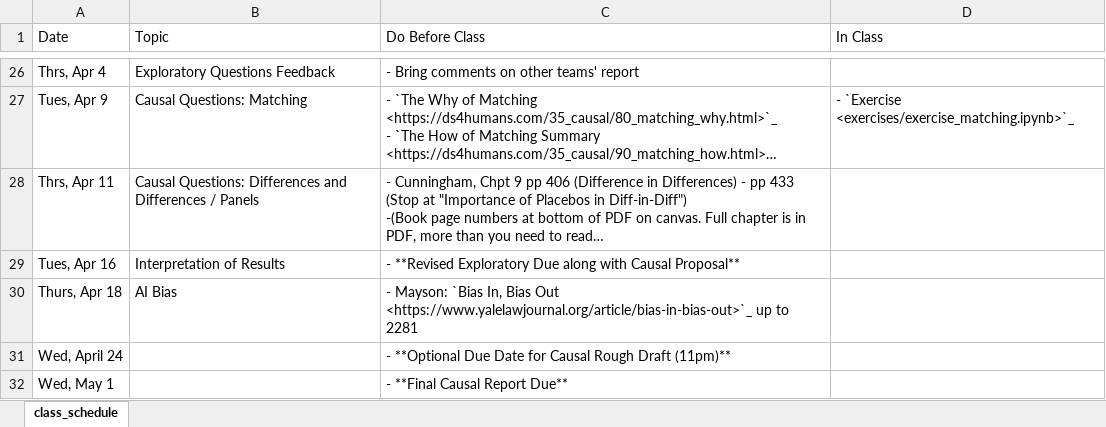
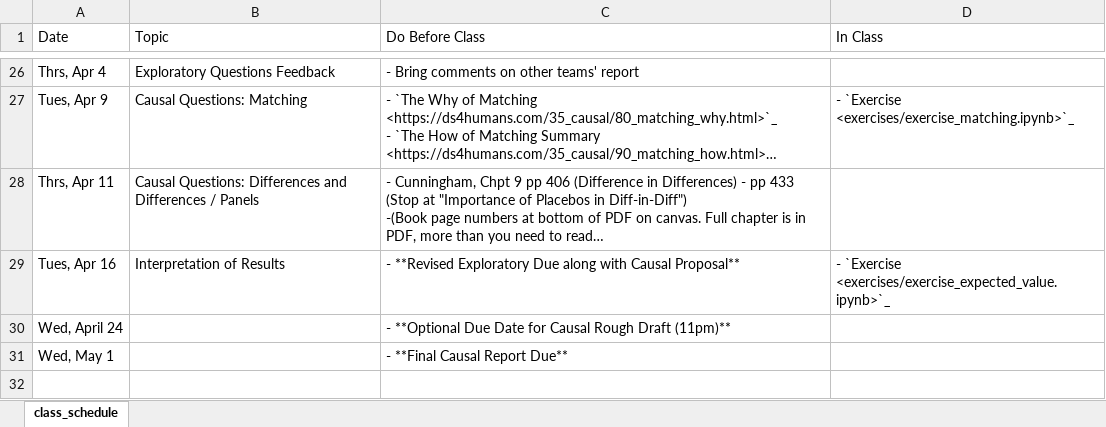
Before and after one commit to nickeubank/unifyingdatascience, an Excel workbook: source/class_schedule_xlsx.xlsx, sheet class_schedule, drawn as a sheet; only a part is shown, gaps mark what is left out; long unchanged cells end in …; values as stored, in another font and other column widths than the file's, no borders; the diff names each change by its address in the sheet, - before the commit and + after, or states it on an @@ line.

```diff
--- a/source/class_schedule_xlsx.xlsx (sheet class_schedule)
+++ b/source/class_schedule_xlsx.xlsx (sheet class_schedule)
-D29 (In Class): (empty)
+D29 (In Class): - `Exercise <exercises/exercise_expected_value.ipynb>`_
-row 30: Thurs, Apr 18 | AI Bias | - Mayson: `Bias In, Bias Out <https://www.yalelawjournal.org/article/bias-in-bias-out>`_ up to 2281
```
Also changed, not shown: 23 other files.
